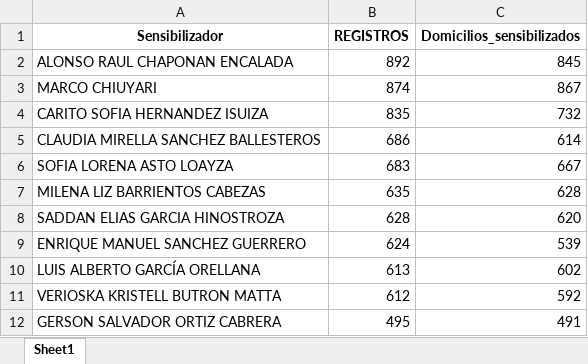
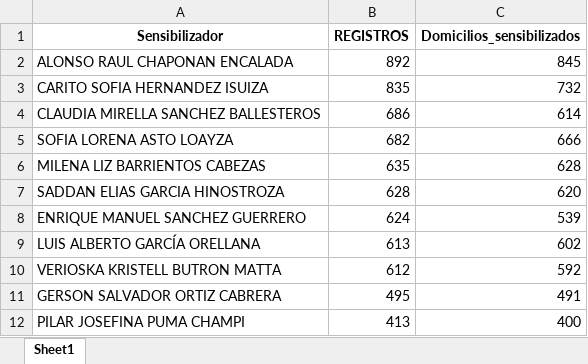
Before and after one commit to riegagabriel/Dashboard_Sensibilizacion, an Excel workbook: podio.xlsx, sheet Sheet1, drawn as a sheet; only a part is shown; the shorter side is filled out with more unchanged rows; values as stored, in another font and other column widths than the file's, no borders; removed rows and columns are numbered as before the commit, all else as after; the diff covers the shown part only; the diff names each change by its address in the sheet, - before the commit and + after, or states it on an @@ line.

```diff
--- a/podio.xlsx (sheet Sheet1)
+++ b/podio.xlsx (sheet Sheet1)
-row 3: MARCO CHIUYARI | 874 | 867
-B5 (REGISTROS): 683
+B5 (REGISTROS): 682
-C5 (Domicilios_sensibilizados): 667
+C5 (Domicilios_sensibilizados): 666
```
Also changed, not shown: 19 removed rows elsewhere in this sheet, resumen_distrital_copy.xlsx, value_box_sens.xlsx.
